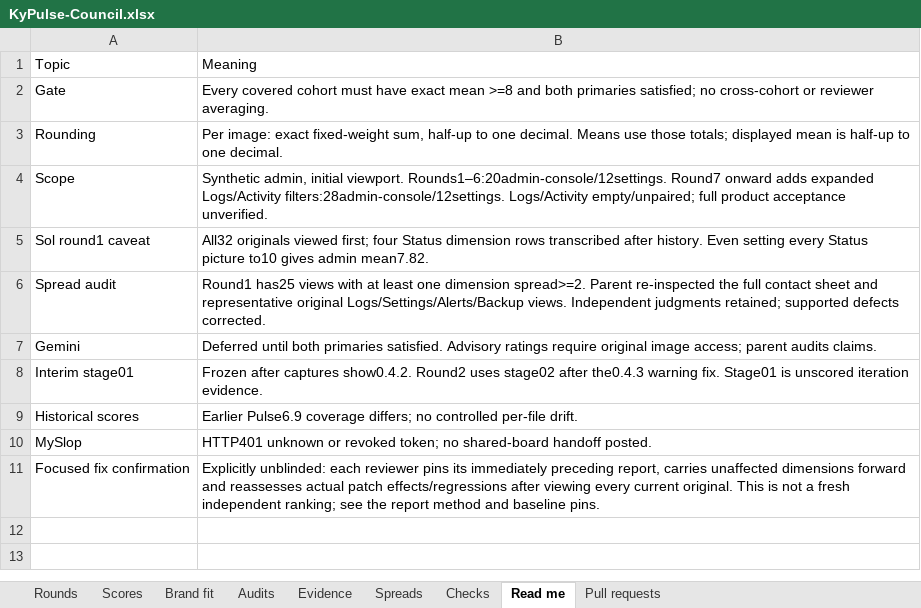
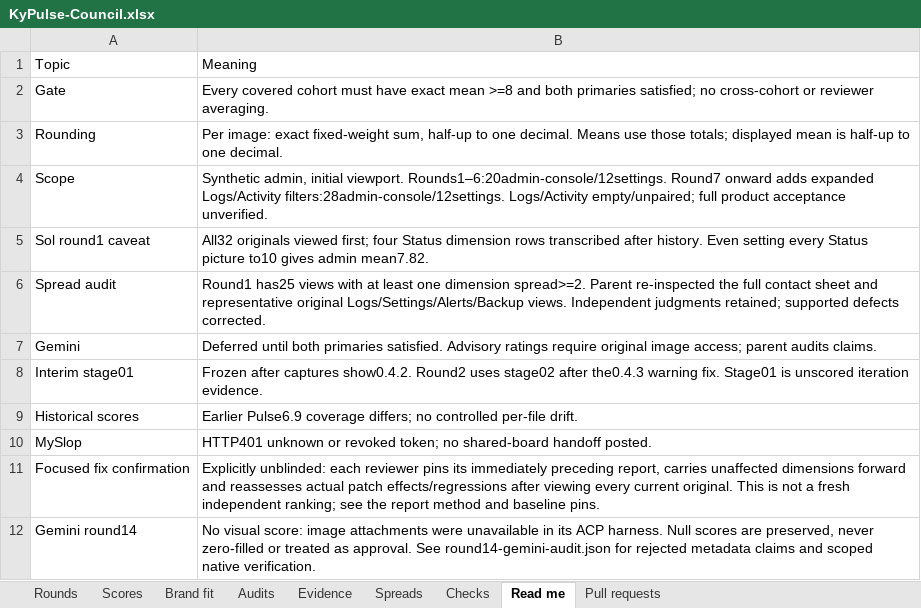
Before and after one commit to Busnes-app/KyPulse-server, an Excel workbook: docs/ui-pulse-eight/KyPulse-Council.xlsx, sheet Read me, drawn as a sheet; values as stored, in another font and other column widths than the file's, no borders; the diff names each change by its address in the sheet, - before the commit and + after, or states it on an @@ line.

Commit message:
record the final pulse advisory without inventing scores

```diff
--- a/docs/ui-pulse-eight/KyPulse-Council.xlsx (sheet Read me)
+++ b/docs/ui-pulse-eight/KyPulse-Council.xlsx (sheet Read me)
+row 12: Gemini round14 | No visual score: image attachments were unavailable in its ACP harness. Null scores are preserved, never zero-filled or treated as approval. See round14-gemini-audit.json for rejected metadata claims and scoped native verification.
```
Also changed, not shown: sheet Scores, sheet Brand fit, sheet Rounds, sheet Checks, sheet Audits, sheet Pull requests, 14 other files.
